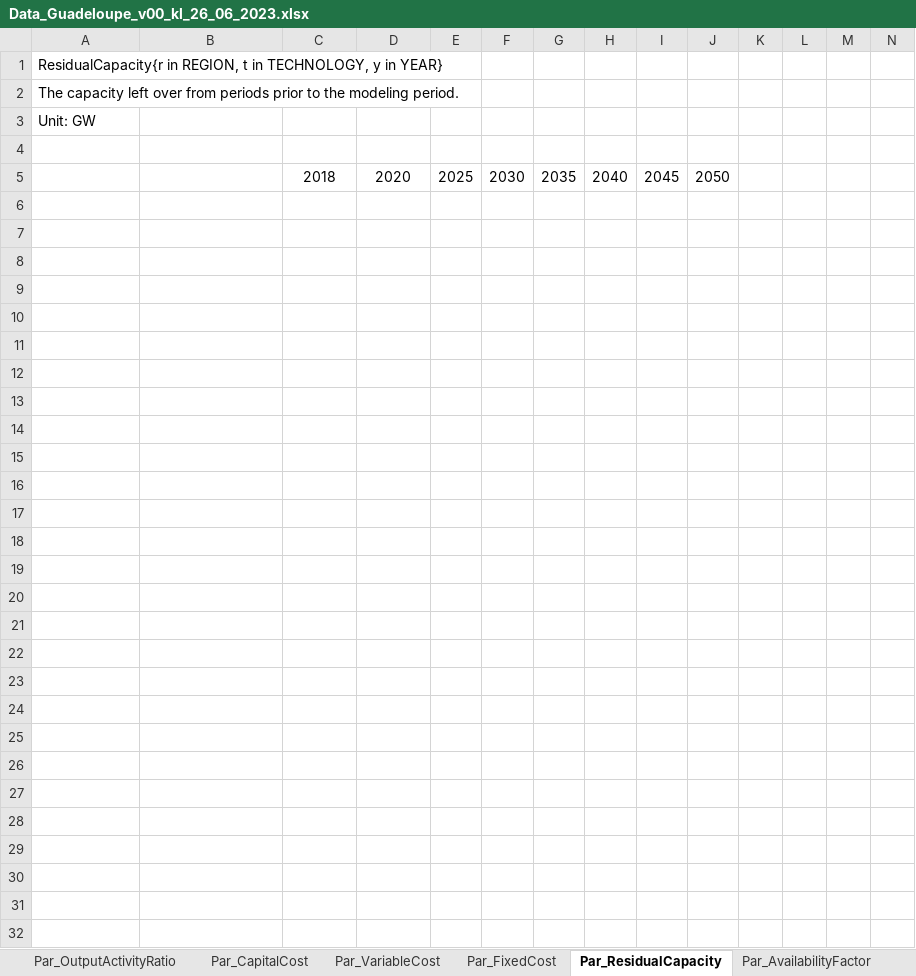
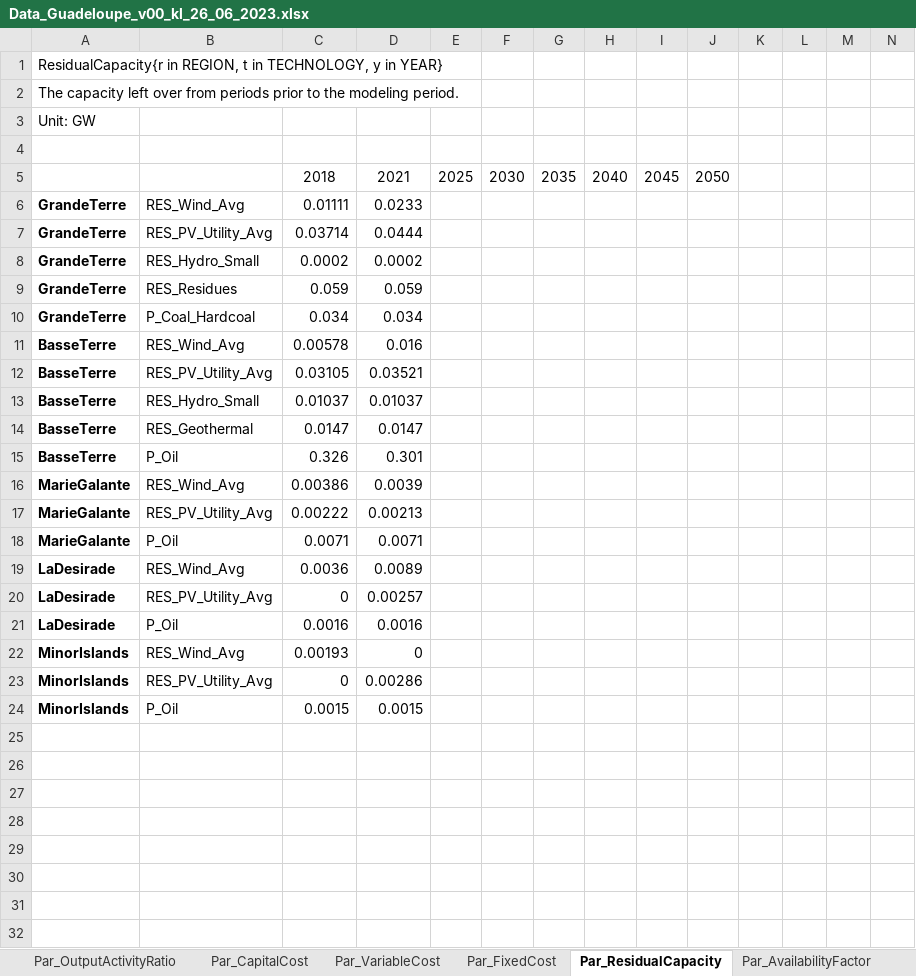
Before and after one commit to loeffko/genesysmod-guadeloupe, an Excel workbook: Inputdata/Data_Guadeloupe_v00_kl_26_06_2023.xlsx, sheet Par_ResidualCapacity, drawn as a sheet; only a part is shown; the shorter side is filled out with more unchanged rows; values as stored, in another font and other column widths than the file's, no borders; charts and pictures not drawn; removed rows and columns are numbered as before the commit, all else as after; rows hold the shown columns only; the diff covers the shown part only; the diff names each change by its address in the sheet, - before the commit and + after, or states it on an @@ line.

Commit message:
Updates to residual capacity

```diff
--- a/Inputdata/Data_Guadeloupe_v00_kl_26_06_2023.xlsx (sheet Par_ResidualCapacity)
+++ b/Inputdata/Data_Guadeloupe_v00_kl_26_06_2023.xlsx (sheet Par_ResidualCapacity)
-D5: 2020
+D5: 2021
-row 6: (empty)
+row 6: GrandeTerre | RES_Wind_Avg | 0.01111 | 0.0233
-row 7: (empty)
+row 7: GrandeTerre | RES_PV_Utility_Avg | 0.03714 | 0.0444
-row 8: (empty)
+row 8: GrandeTerre | RES_Hydro_Small | 0.0002 | 0.0002
-row 9: (empty)
+row 9: GrandeTerre | RES_Residues | 0.059 | 0.059
-row 10: (empty)
+row 10: GrandeTerre | P_Coal_Hardcoal | 0.034 | 0.034
-row 11: (empty)
+row 11: BasseTerre | RES_Wind_Avg | 0.00578 | 0.016
-row 12: (empty)
+row 12: BasseTerre | RES_PV_Utility_Avg | 0.03105 | 0.03521
-row 13: (empty)
+row 13: BasseTerre | RES_Hydro_Small | 0.01037 | 0.01037
-row 14: (empty)
+row 14: BasseTerre | RES_Geothermal | 0.0147 | 0.0147
-row 15: (empty)
+row 15: BasseTerre | P_Oil | 0.326 | 0.301
-row 16: (empty)
+row 16: MarieGalante | RES_Wind_Avg | 0.00386 | 0.0039
-row 17: (empty)
+row 17: MarieGalante | RES_PV_Utility_Avg | 0.00222 | 0.00213
-row 18: (empty)
+row 18: MarieGalante | P_Oil | 0.0071 | 0.0071
-row 19: (empty)
+row 19: LaDesirade | RES_Wind_Avg | 0.0036 | 0.0089
-row 20: (empty)
+row 20: LaDesirade | RES_PV_Utility_Avg | 0 | 0.00257
-row 21: (empty)
+row 21: LaDesirade | P_Oil | 0.0016 | 0.0016
-row 22: (empty)
+row 22: MinorIslands | RES_Wind_Avg | 0.00193 | 0
-row 23: (empty)
+row 23: MinorIslands | RES_PV_Utility_Avg | 0 | 0.00286
-row 24: (empty)
+row 24: MinorIslands | P_Oil | 0.0015 | 0.0015
-row 25: (empty)
-row 26: (empty)
-row 27: (empty)
-row 28: (empty)
-row 29: (empty)
-row 30: (empty)
-row 31: (empty)
-row 32: (empty)
```
Also changed, not shown: 10 removed rows elsewhere in this sheet, sheet Par_TradeCosts, sheet Par_TradeRoute, charts or pictures.
